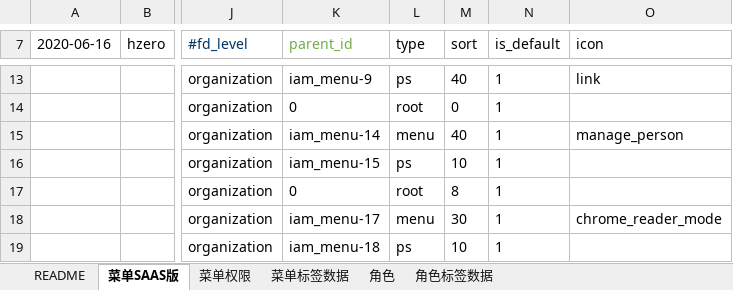
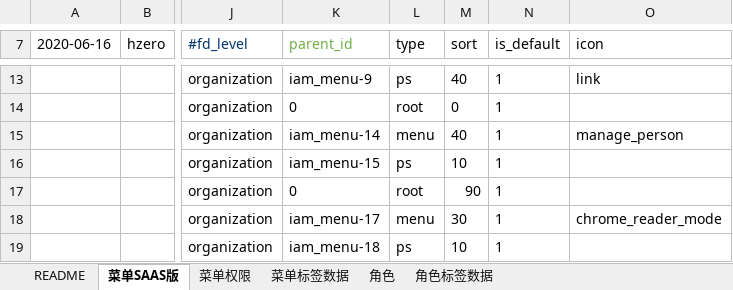
Before and after one commit to open-hand/prod-repo-service, an Excel workbook: src/main/resources/script/db/init-data/hrds_prod_repo/hzero_platform/hzero-prod-menu-user-role-label0622.xlsx, sheet 菜单SAAS版, drawn as a sheet; only a part is shown, gaps mark what is left out; values as stored, in another font and other column widths than the file's, no borders; the diff names each change by its address in the sheet, - before the commit and + after, or states it on an @@ line.

```diff
--- a/src/main/resources/script/db/init-data/hrds_prod_repo/hzero_platform/hzero-prod-menu-user-role-label0622.xlsx (sheet 菜单SAAS版)
+++ b/src/main/resources/script/db/init-data/hrds_prod_repo/hzero_platform/hzero-prod-menu-user-role-label0622.xlsx (sheet 菜单SAAS版)
-M17 (sort): 8
+M17 (sort): 90
```
Also changed, not shown: 1 other file.
